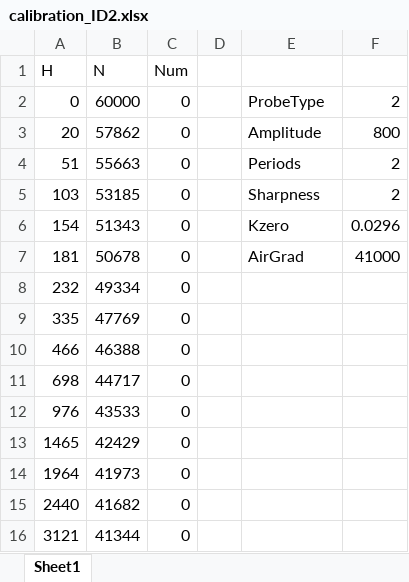
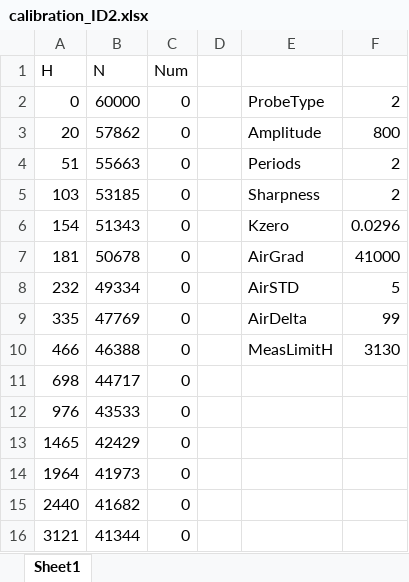
Before and after one commit to Aleksei-369/K6_USB, an Excel workbook: calibration_ID2.xlsx, sheet Sheet1, drawn as a sheet; values as stored, in another font and other column widths than the file's, no borders; the diff names each change by its address in the sheet, - before the commit and + after, or states it on an @@ line.

Commit message:
в ProbeNew добавился предел измерений (толщина). Нужен для корректной работы чарта. Настройки AirDelta, AirSTD и MeasLimitH сохраняются и читаются в/из файла. Поправил логику закрытия ProbeNew. Создал колбэк в основном приложении. Он вызывается при удалении. В нем обнавляется UI основного приложения.

```diff
--- a/calibration_ID2.xlsx (sheet Sheet1)
+++ b/calibration_ID2.xlsx (sheet Sheet1)
-E8: (empty)
+E8: AirSTD
-F8: (empty)
+F8: 5
-E9: (empty)
+E9: AirDelta
-F9: (empty)
+F9: 99
-E10: (empty)
+E10: MeasLimitH
-F10: (empty)
+F10: 3130
```
Also changed, not shown: 19 other files.
